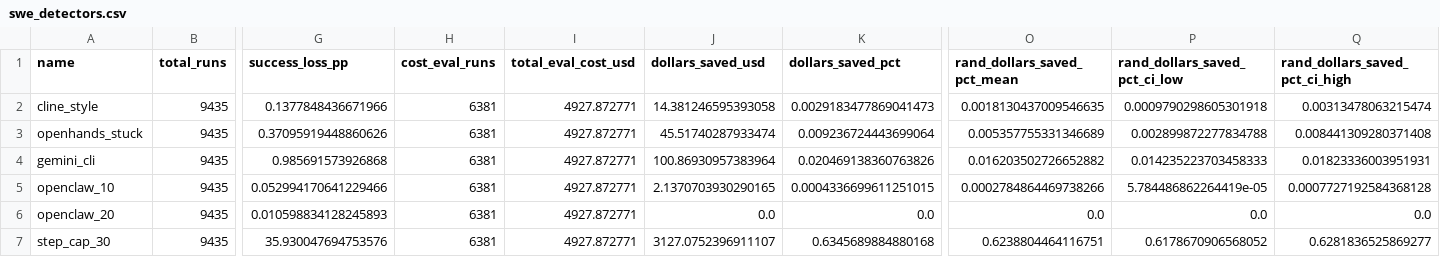
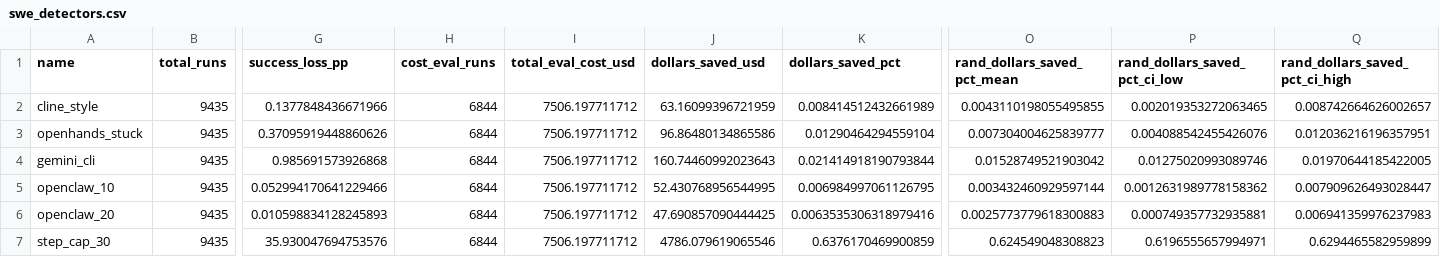
Before and after one commit to DavidFlorez/agent-loops, a CSV file: results/swe_detectors.csv, drawn as a sheet; only a part is shown, gaps mark what is left out; the diff covers the shown part only; the diff names each change by its address in the sheet, - before the commit and + after, or states it on an @@ line.

```diff
--- a/results/swe_detectors.csv
+++ b/results/swe_detectors.csv
-H2:H7 (cost_eval_runs): 6381
+H2:H7 (cost_eval_runs): 6844
-I2:I7 (total_eval_cost_usd): 4927.872771
+I2:I7 (total_eval_cost_usd): 7506.197711712
-J2 (dollars_saved_usd): 14.381246595393058
+J2 (dollars_saved_usd): 63.16099396721959
-K2 (dollars_saved_pct): 0.0029183477869041473
+K2 (dollars_saved_pct): 0.008414512432661989
-O2 (rand_dollars_saved_pct_mean): 0.0018130437009546635
+O2 (rand_dollars_saved_pct_mean): 0.0043110198055495855
-P2 (rand_dollars_saved_pct_ci_low): 0.0009790298605301918
+P2 (rand_dollars_saved_pct_ci_low): 0.002019353272063465
-Q2 (rand_dollars_saved_pct_ci_high): 0.00313478063215474
+Q2 (rand_dollars_saved_pct_ci_high): 0.008742664626002657
-J3 (dollars_saved_usd): 45.51740287933474
+J3 (dollars_saved_usd): 96.86480134865586
-K3 (dollars_saved_pct): 0.009236724443699064
+K3 (dollars_saved_pct): 0.01290464294559104
-O3 (rand_dollars_saved_pct_mean): 0.005357755331346689
+O3 (rand_dollars_saved_pct_mean): 0.007304004625839777
-P3 (rand_dollars_saved_pct_ci_low): 0.002899872277834788
+P3 (rand_dollars_saved_pct_ci_low): 0.004088542455426076
-Q3 (rand_dollars_saved_pct_ci_high): 0.008441309280371408
+Q3 (rand_dollars_saved_pct_ci_high): 0.012036216196357951
-J4 (dollars_saved_usd): 100.86930957383964
+J4 (dollars_saved_usd): 160.74460992023643
-K4 (dollars_saved_pct): 0.020469138360763826
+K4 (dollars_saved_pct): 0.021414918190793844
-O4 (rand_dollars_saved_pct_mean): 0.016203502726652882
+O4 (rand_dollars_saved_pct_mean): 0.01528749521903042
-P4 (rand_dollars_saved_pct_ci_low): 0.014235223703458333
+P4 (rand_dollars_saved_pct_ci_low): 0.01275020993089746
-Q4 (rand_dollars_saved_pct_ci_high): 0.01823336003951931
+Q4 (rand_dollars_saved_pct_ci_high): 0.01970644185422005
-J5 (dollars_saved_usd): 2.1370703930290165
+J5 (dollars_saved_usd): 52.430768956544995
-K5 (dollars_saved_pct): 0.0004336699611251015
+K5 (dollars_saved_pct): 0.006984997061126795
-O5 (rand_dollars_saved_pct_mean): 0.0002784864469738266
+O5 (rand_dollars_saved_pct_mean): 0.003432460929597144
-P5 (rand_dollars_saved_pct_ci_low): 5.784486862264419e-05
+P5 (rand_dollars_saved_pct_ci_low): 0.0012631989778158362
-Q5 (rand_dollars_saved_pct_ci_high): 0.0007727192584368128
+Q5 (rand_dollars_saved_pct_ci_high): 0.007909626493028447
-J6 (dollars_saved_usd): 0.0
+J6 (dollars_saved_usd): 47.690857090444425
-K6 (dollars_saved_pct): 0.0
+K6 (dollars_saved_pct): 0.0063535306318979416
-O6 (rand_dollars_saved_pct_mean): 0.0
+O6 (rand_dollars_saved_pct_mean): 0.0025773779618300883
-P6 (rand_dollars_saved_pct_ci_low): 0.0
+P6 (rand_dollars_saved_pct_ci_low): 0.000749357732935881
-Q6 (rand_dollars_saved_pct_ci_high): 0.0
+Q6 (rand_dollars_saved_pct_ci_high): 0.006941359976237983
-J7 (dollars_saved_usd): 3127.0752396911107
+J7 (dollars_saved_usd): 4786.079619065546
-K7 (dollars_saved_pct): 0.6345689884880168
+K7 (dollars_saved_pct): 0.6376170469900859
-O7 (rand_dollars_saved_pct_mean): 0.6238804464116751
+O7 (rand_dollars_saved_pct_mean): 0.624549048308823
-P7 (rand_dollars_saved_pct_ci_low): 0.6178670906568052
+P7 (rand_dollars_saved_pct_ci_low): 0.6196555657994971
-Q7 (rand_dollars_saved_pct_ci_high): 0.6281836525869277
+Q7 (rand_dollars_saved_pct_ci_high): 0.6294465582959899
```
Also changed, not shown: 35 edited cells elsewhere in this file, results/open_vs_closed_summary.csv, results/swe_by_harness.csv, 25 other files.
